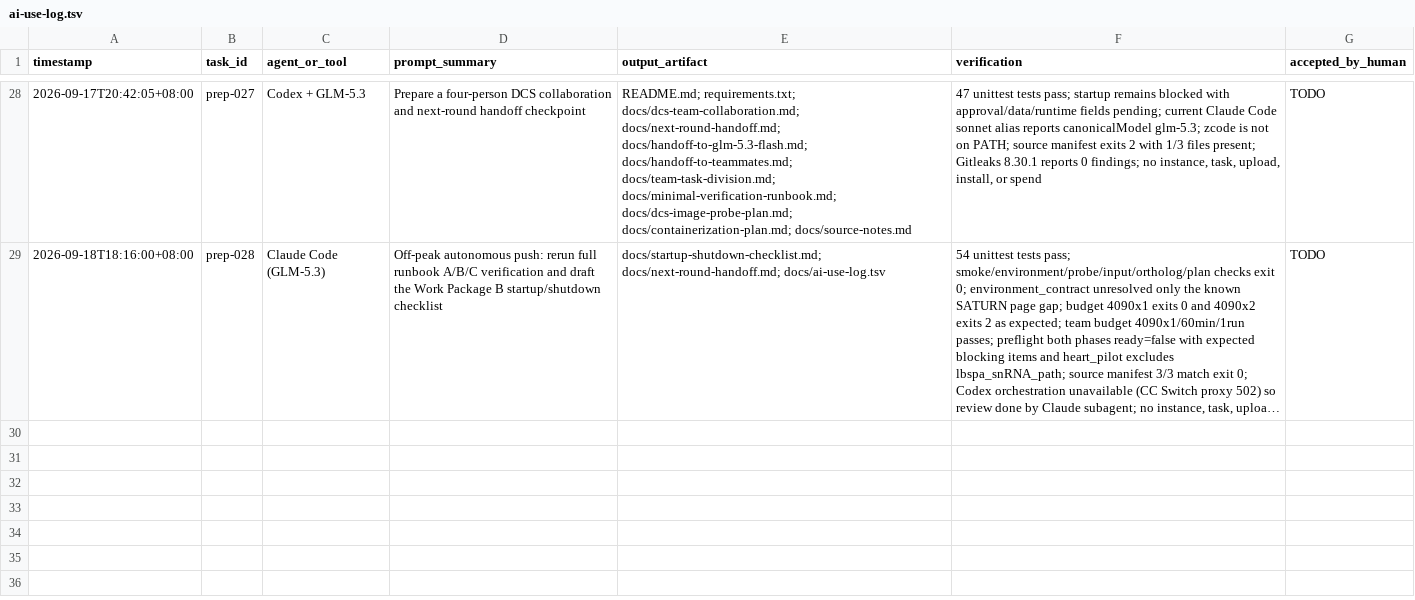
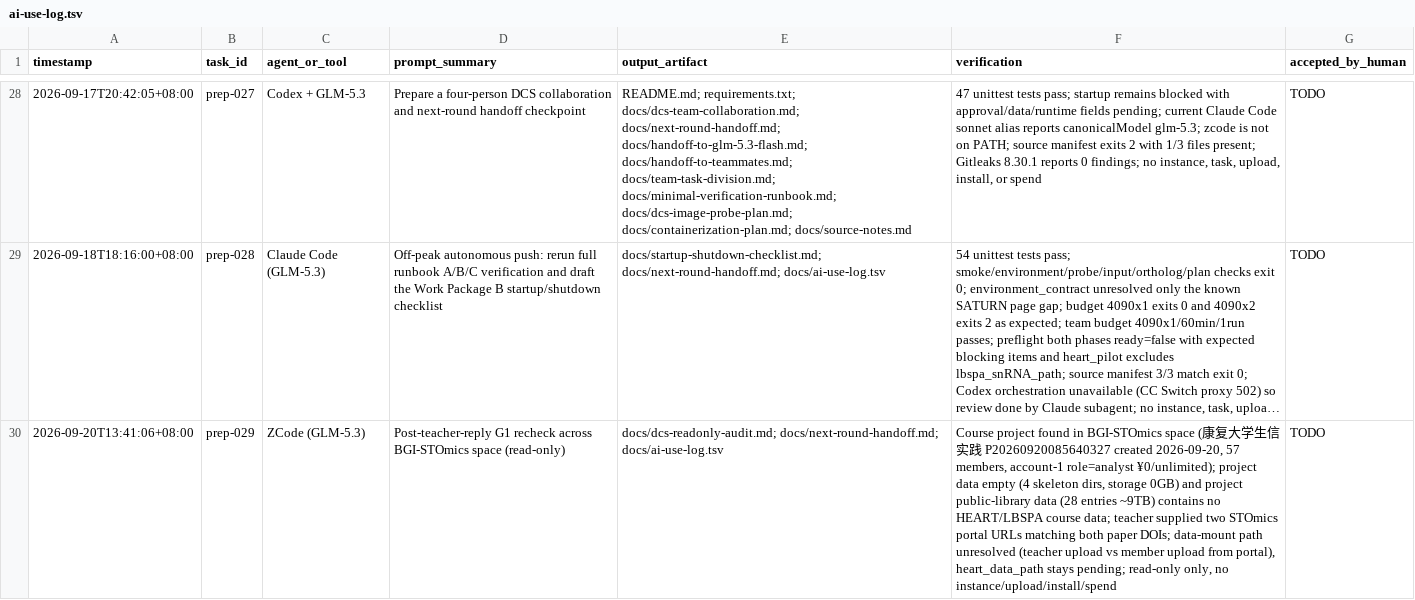
Before and after one commit to bernis-web/course5-prep, a TSV file: docs/ai-use-log.tsv, drawn as a sheet; only a part is shown, gaps mark what is left out; long unchanged cells end in …; the diff names each change by its address in the sheet, - before the commit and + after, or states it on an @@ line.

Commit message:
docs: G1 breakthrough after teacher reply - course project found in BGI-STOmics space
- Teacher replied 2026-09-20 with two STOmics portal URLs (heart/lbspa,
  matching both paper DOIs) and confirmed members added to a project
- Read-only recheck (ZCode, account-1 logged in by owner): course project
  康复大学生信实践 P20260920085640327 found under the third region entry
  BGI-时空 (not covered by previous 3 rounds), created 2026-09-20,
  57 members, account-1 role=analyst with ¥0/unlimited personal fee
- Project data area empty (4 skeleton dirs, 0GB); project public-library
  data (28 entries ~9TB) is all platform-generic, no HEART/LBSPA course
  data mounted yet
- Open decision: teacher uploads data to project vs members download from
  STOmics portals then upload (upload is a stop-and-ask boundary);
  heart_data_path and related fields stay pending
- ai-use-log prep-029

Commit prepared in ZCode session (bigmodel GLM-5.3)

```diff
--- a/docs/ai-use-log.tsv
+++ b/docs/ai-use-log.tsv
+row 30: 2026-09-20T13:41:06+08:00 | prep-029 | ZCode (GLM-5.3) | Post-teacher-reply G1 recheck across BGI-STOmics space (read-only) | docs/dcs-readonly-audit.md; docs/next-round-handoff.md; docs/ai-use-log.tsv | Course project found in BGI-STOmics space (康复大学生信实践 P20260920085640327 created 2026-09-20, 57 members, account-1 role=analyst ¥0/unlimited); project data empty (4 skeleton dirs, storage 0GB) and project public-library data (28 entries ~9TB) contains no HEART/LBSPA course data; teacher supplied two STOmics portal URLs matching both paper DOIs; data-mount path unresolved (teacher upload vs member upload from portal), heart_data_path stays pending; read-only only, no instance/upload/install/spend | TODO
```
Also changed, not shown: 2 other files.
